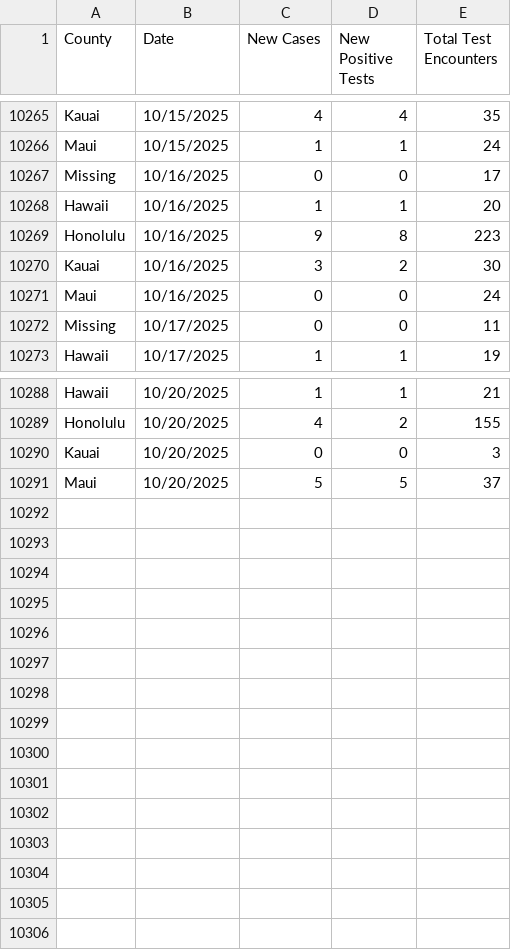
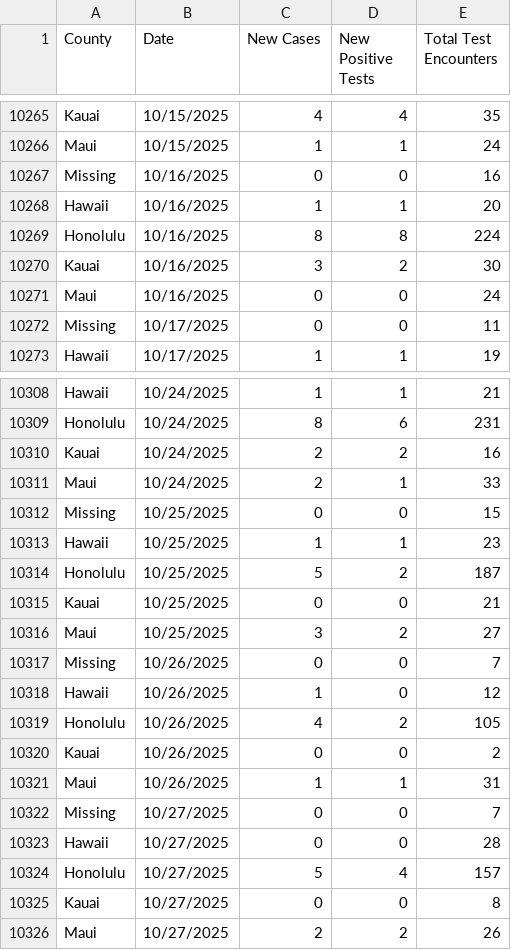
Before and after one commit to HDOH-DOCD-data/covid_public_data, a CSV file: CSVDownloadepicurve.csv, drawn as a sheet; only a part is shown, gaps mark what is left out; addresses are those after the commit; the diff covers the shown part only; the diff names each change by its address in the sheet, - before the commit and + after, or states it on an @@ line.

```diff
--- a/CSVDownloadepicurve.csv
+++ b/CSVDownloadepicurve.csv
-E10267 (Total Test Encounters): 17
+E10267 (Total Test Encounters): 16
-C10269 (New Cases): 9
+C10269 (New Cases): 8
-E10269 (Total Test Encounters): 223
+E10269 (Total Test Encounters): 224
-B10308 (Date): 10/20/2025
+B10308 (Date): 10/24/2025
+row 10309: Honolulu | 10/24/2025 | 8 | 6 | 231
+row 10310: Kauai | 10/24/2025 | 2 | 2 | 16
+row 10311: Maui | 10/24/2025 | 2 | 1 | 33
+row 10312: Missing | 10/25/2025 | 0 | 0 | 15
+row 10313: Hawaii | 10/25/2025 | 1 | 1 | 23
+row 10314: Honolulu | 10/25/2025 | 5 | 2 | 187
+row 10315: Kauai | 10/25/2025 | 0 | 0 | 21
+row 10316: Maui | 10/25/2025 | 3 | 2 | 27
+row 10317: Missing | 10/26/2025 | 0 | 0 | 7
+row 10318: Hawaii | 10/26/2025 | 1 | 0 | 12
-B10319:B10321 (Date): 10/20/2025
+B10319:B10321 (Date): 10/26/2025
-E10319 (Total Test Encounters): 155
+E10319 (Total Test Encounters): 105
-E10320 (Total Test Encounters): 3
+E10320 (Total Test Encounters): 2
-C10321 (New Cases): 5
+C10321 (New Cases): 1
-D10321 (New Positive Tests): 5
+D10321 (New Positive Tests): 1
-E10321 (Total Test Encounters): 37
+E10321 (Total Test Encounters): 31
+row 10322: Missing | 10/27/2025 | 0 | 0 | 7
+row 10323: Hawaii | 10/27/2025 | 0 | 0 | 28
+row 10324: Honolulu | 10/27/2025 | 5 | 4 | 157
+row 10325: Kauai | 10/27/2025 | 0 | 0 | 8
+row 10326: Maui | 10/27/2025 | 2 | 2 | 26
```
Also changed, not shown: 20 added rows and 7 edited cells elsewhere in this file.
